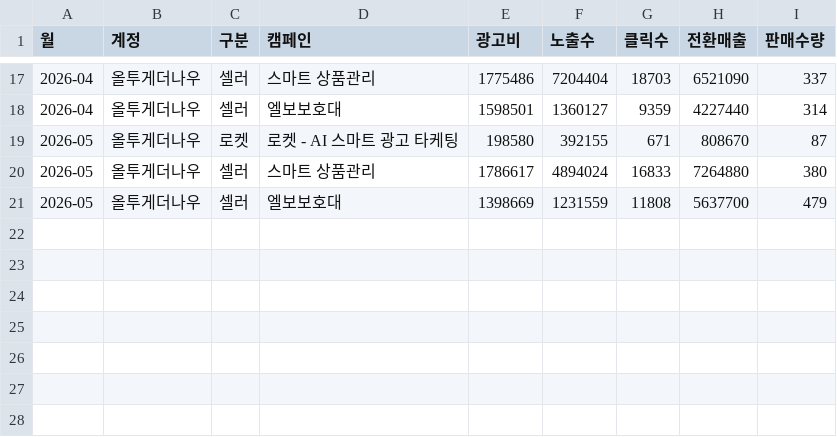
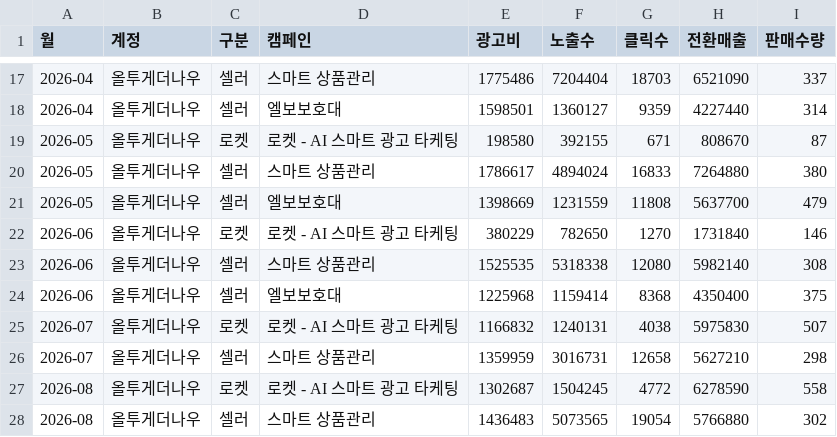
Before and after one commit to zpzpssh-tech/-, a CSV file: data/쿠팡광고_캠페인.csv, drawn as a sheet; only a part is shown, gaps mark what is left out; the diff names each change by its address in the sheet, - before the commit and + after, or states it on an @@ line.

```diff
--- a/data/쿠팡광고_캠페인.csv
+++ b/data/쿠팡광고_캠페인.csv
+row 22: 2026-06 | 올투게더나우 | 로켓 | 로켓 - AI 스마트 광고 타케팅 | 380229 | 782650 | 1270 | 1731840 | 146
+row 23: 2026-06 | 올투게더나우 | 셀러 | 스마트 상품관리 | 1525535 | 5318338 | 12080 | 5982140 | 308
+row 24: 2026-06 | 올투게더나우 | 셀러 | 엘보보호대 | 1225968 | 1159414 | 8368 | 4350400 | 375
+row 25: 2026-07 | 올투게더나우 | 로켓 | 로켓 - AI 스마트 광고 타케팅 | 1166832 | 1240131 | 4038 | 5975830 | 507
+row 26: 2026-07 | 올투게더나우 | 셀러 | 스마트 상품관리 | 1359959 | 3016731 | 12658 | 5627210 | 298
+row 27: 2026-08 | 올투게더나우 | 로켓 | 로켓 - AI 스마트 광고 타케팅 | 1302687 | 1504245 | 4772 | 6278590 | 558
+row 28: 2026-08 | 올투게더나우 | 셀러 | 스마트 상품관리 | 1436483 | 5073565 | 19054 | 5766880 | 302
```
Also changed, not shown: 2 other files.
